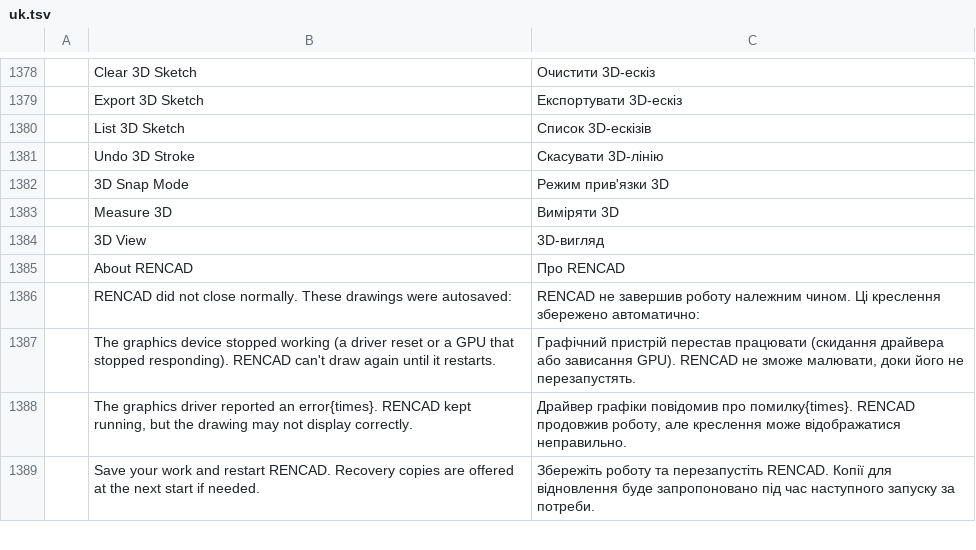
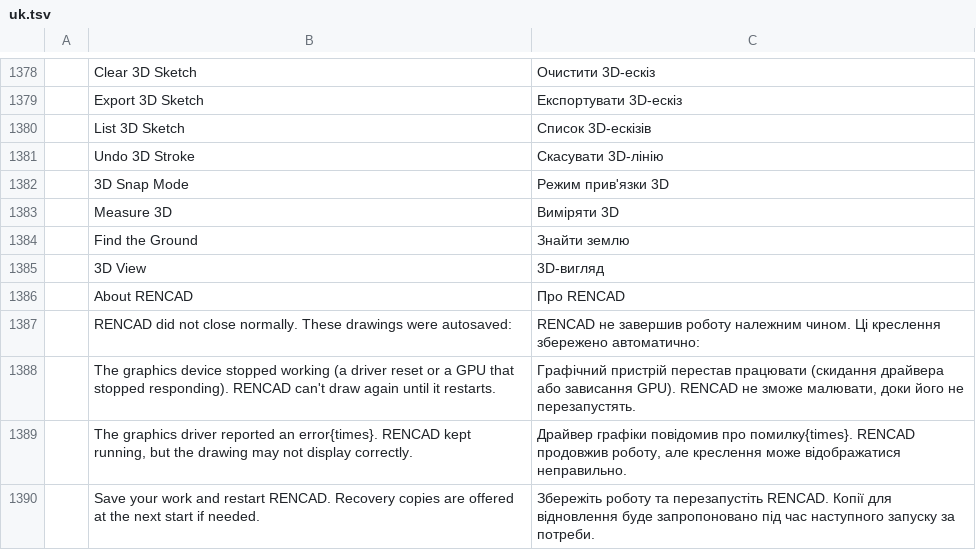
Before and after one commit to AxXe60/REN-CAD, a TSV file: crates/ui-egui/src/i18n/uk.tsv, drawn as a sheet; only a part is shown, gaps mark what is left out.

Commit message:
pointcloud: the ground under the cloud, and where the scan says it is
Two survey features, both without a new dependency (the `las` crate we
already use parses the CRS and reads COPC).

The ground (M10a): a morphological filter with the slope correction a
bare earth surface needs. The points are binned into 0.5 m cells, the
lowest point of every cell seeds a surface, a seed far above its
neighbours is dropped so a table cannot drag the surface up, the surface
of every cell is a plane fitted through the seeds of its 3x3
neighbourhood, and a point on that plane is the ground (LAS class 2). A
point under the surface is noise (class 18), and a point far above its
neighbours is noise too. Every level of the pyramid is classified on its
own, so the answer is as sharp as the level it belongs to.

`LASGROUND {cell, tolerance, bump, sigma, show}` runs it, the palette has
**Find ground** and **Ground only**, and the 2D overlay and the 3D view
then draw just the floor: on the real scan, the apartment's floor plan
comes out with the furniture gone (737687 ground points of 3899545).

The classes live beside the 16-byte vertex, in `CloudLevel.classes`, not
inside it: the GPU never needs them and the vertex layout is untouched.

Where the scan is (M11a): a LAS file may name its coordinate reference
system in the GeoTIFF keys (the EPSG code) or in an OGC WKT record. Both
are read, the palette and `LASINFO` say which system it is, and
`LASEXPORT` writes the WKT next to the drawing as a `.prj` sidecar, the
convention every GIS tool reads. The fork does not reproject: the drawing
is 2D in local units, and a file that names no system says so instead of
pretending.

```diff
--- a/crates/ui-egui/src/i18n/uk.tsv
+++ b/crates/ui-egui/src/i18n/uk.tsv
@@ -1383,2 +1383,3 @@
 	Measure 3D	Виміряти 3D
+	Find the Ground	Знайти землю
 	3D View	3D-вигляд
```
Also changed, not shown: 17 other files.
